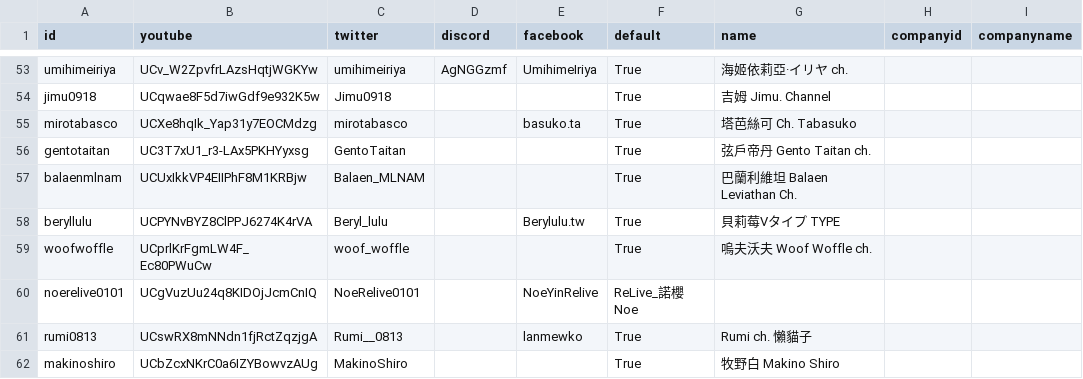
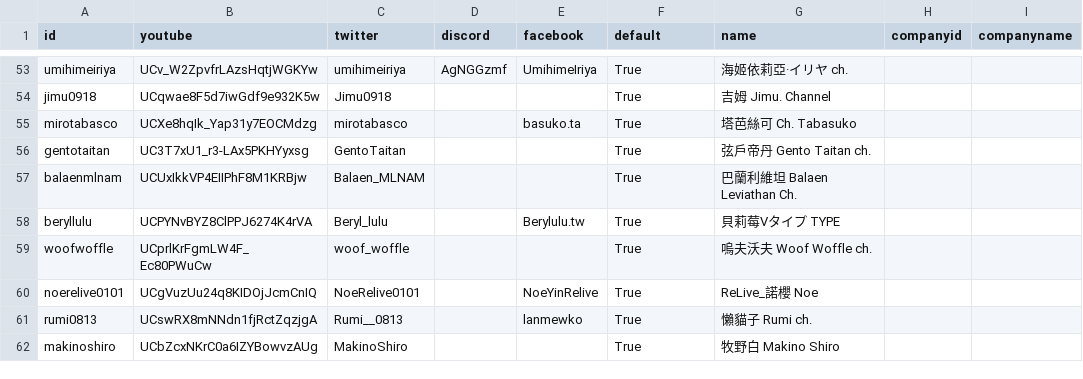
Before and after one commit to vtstats/web, a CSV file: vtuber.csv, drawn as a sheet; only a part is shown, gaps mark what is left out.

```diff
--- a/vtuber.csv
+++ b/vtuber.csv
@@ -59,4 +59,4 @@ beryllulu,UCPYNvBYZ8ClPPJ6274K4rVA,Beryl_lulu,,Berylulu.tw,True,貝莉莓Vタイ
 woofwoffle,UCprlKrFgmLW4F_Ec80PWuCw,woof_woffle,,,True,嗚夫沃夫 Woof Woffle ch.,,
-noerelive0101,UCgVuzUu24q8KIDOjJcmCnIQ,NoeRelive0101,,NoeYinRelive,ReLive_諾櫻 Noe,,
-rumi0813,UCswRX8mNNdn1fjRctZqzjgA,Rumi__0813,,lanmewko,True,Rumi ch. 懶貓子,,
+noerelive0101,UCgVuzUu24q8KIDOjJcmCnIQ,NoeRelive0101,,NoeYinRelive,True,ReLive_諾櫻 Noe,,
+rumi0813,UCswRX8mNNdn1fjRctZqzjgA,Rumi__0813,,lanmewko,True,懶貓子 Rumi ch.,,
 makinoshiro,UCbZcxNKrC0a6IZYBowvzAUg,MakinoShiro,,,True,牧野白 Makino Shiro,,
```
Also changed, not shown: 6 other files.
